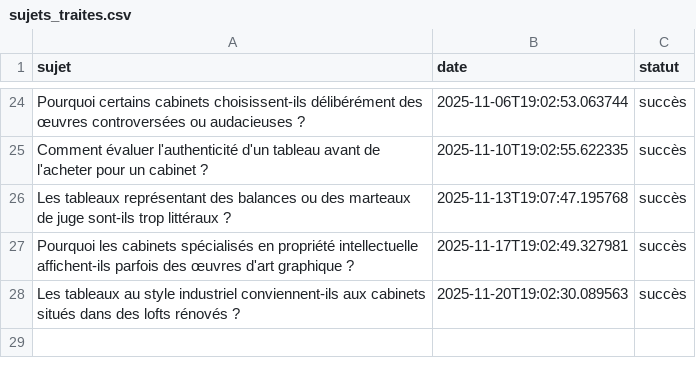
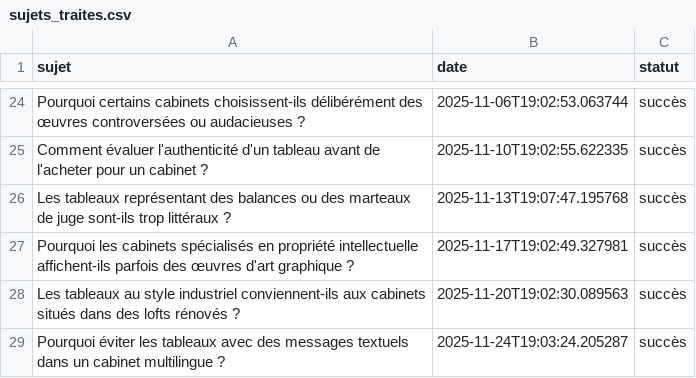
Before and after one commit to Metalosmose21/Cabinet-avocat-3-, a CSV file: sujets_traites.csv, drawn as a sheet; only a part is shown, gaps mark what is left out; the diff names each change by its address in the sheet, - before the commit and + after, or states it on an @@ line.

```diff
--- a/sujets_traites.csv
+++ b/sujets_traites.csv
+row 29: Pourquoi éviter les tableaux avec des messages textuels dans un cabinet multilingue ? | 2025-11-24T19:03:24.205287 | succès
```
Also changed, not shown: sujets.csv.
